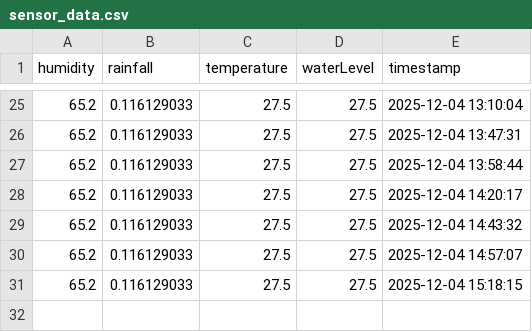
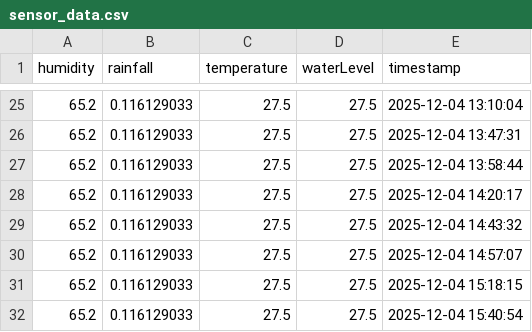
Before and after one commit to pasoncheam/IntegratedDesignProject, a CSV file: public/sensor_data.csv, drawn as a sheet; only a part is shown, gaps mark what is left out.

```diff
--- a/public/sensor_data.csv
+++ b/public/sensor_data.csv
@@ -31 +31,2 @@ humidity,rainfall,temperature,waterLevel,timestamp
 65.2,0.116129033,27.5,27.5,2025-12-04 15:18:15
+65.2,0.116129033,27.5,27.5,2025-12-04 15:40:54
```
